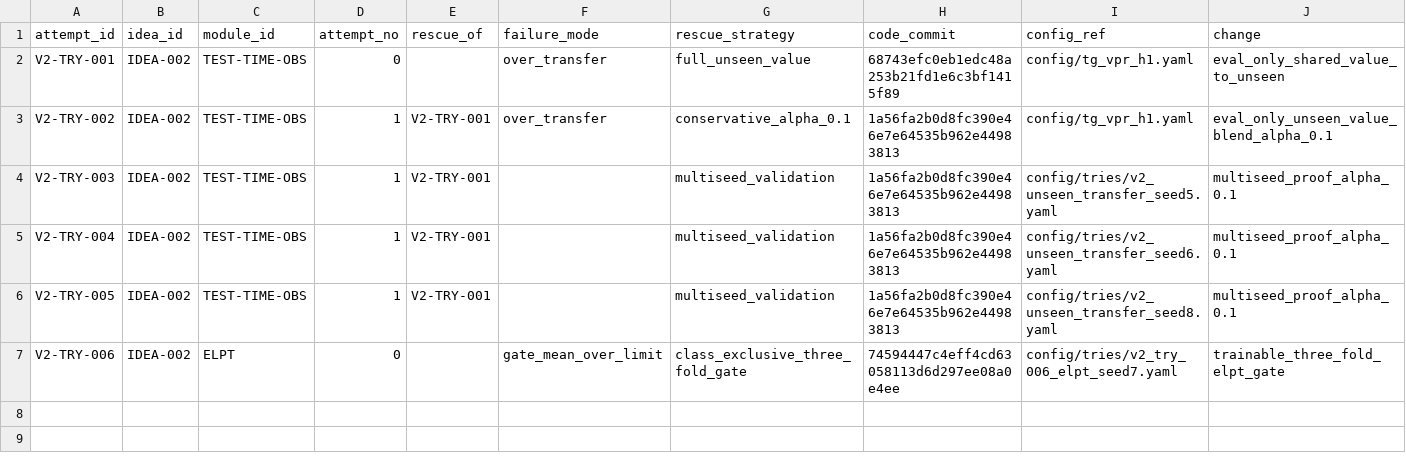
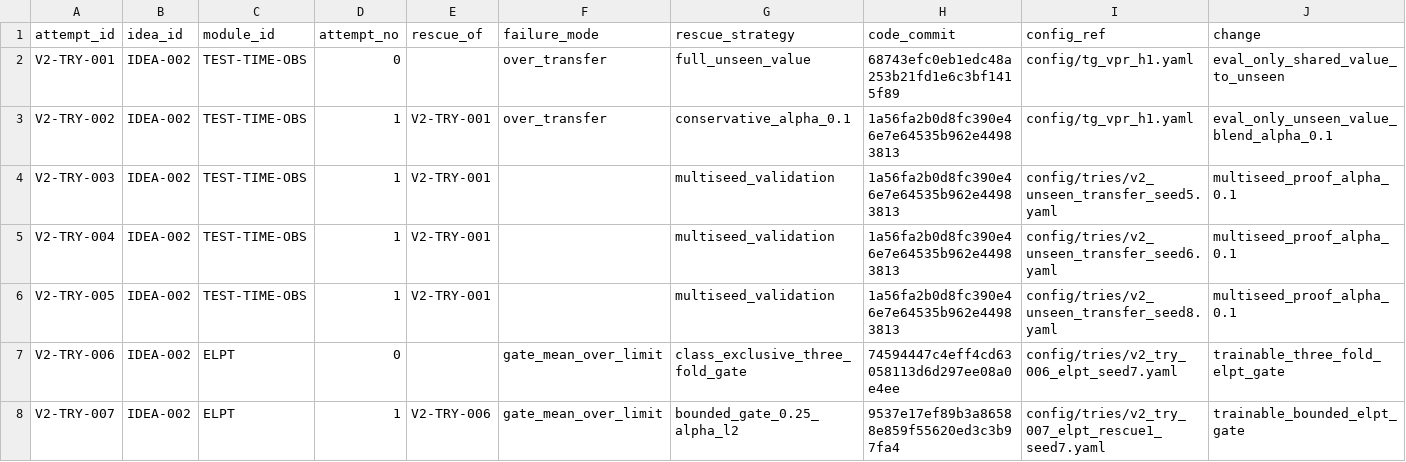
Before and after one commit to GetlotMoney/gzsl-paper, a CSV file: experiments/v2/EXPERIMENT_QUEUE.csv, drawn as a sheet; only a part is shown; rows hold the shown columns only; the diff names each change by its address in the sheet, - before the commit and + after, or states it on an @@ line.

Commit message:
experiment: queue ELPT rescue 1

```diff
--- a/experiments/v2/EXPERIMENT_QUEUE.csv
+++ b/experiments/v2/EXPERIMENT_QUEUE.csv
+row 8: V2-TRY-007 | IDEA-002 | ELPT | 1 | V2-TRY-006 | gate_mean_over_limit | bounded_gate_0.25_alpha_l2 | 9537e17ef89b3a86588e859f55620ed3c3b97fa4 | config/tries/v2_try_007_elpt_rescue1_seed7.yaml | trainable_bounded_elpt_gate
```
